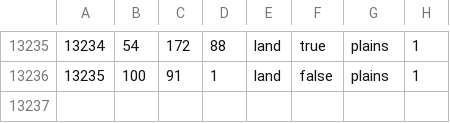
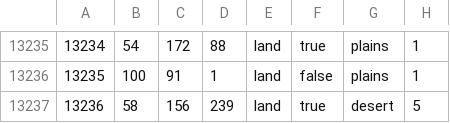
Before and after one commit to crasher925/COP, a CSV file: map/definition.csv, drawn as a sheet; only a part is shown, gaps mark what is left out.

```diff
--- a/map/definition.csv
+++ b/map/definition.csv
@@ -13236 +13236,2 @@
 13235;100;91;1;land;false;plains;1
+13236;58;156;239;land;true;desert;5
```
Also changed, not shown: 11 other files.
